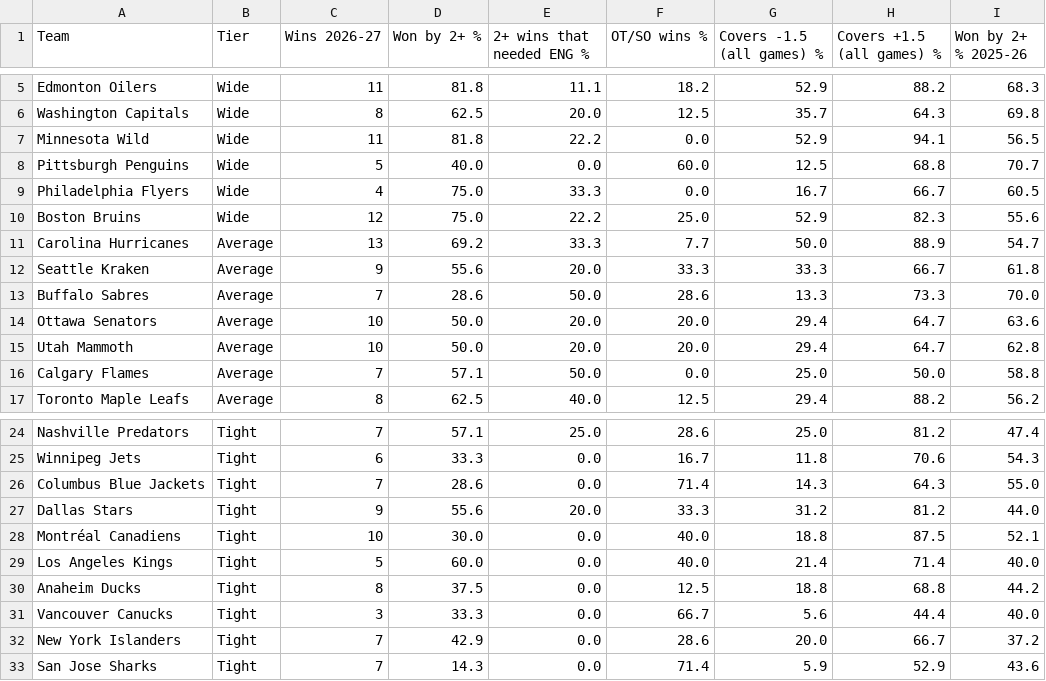
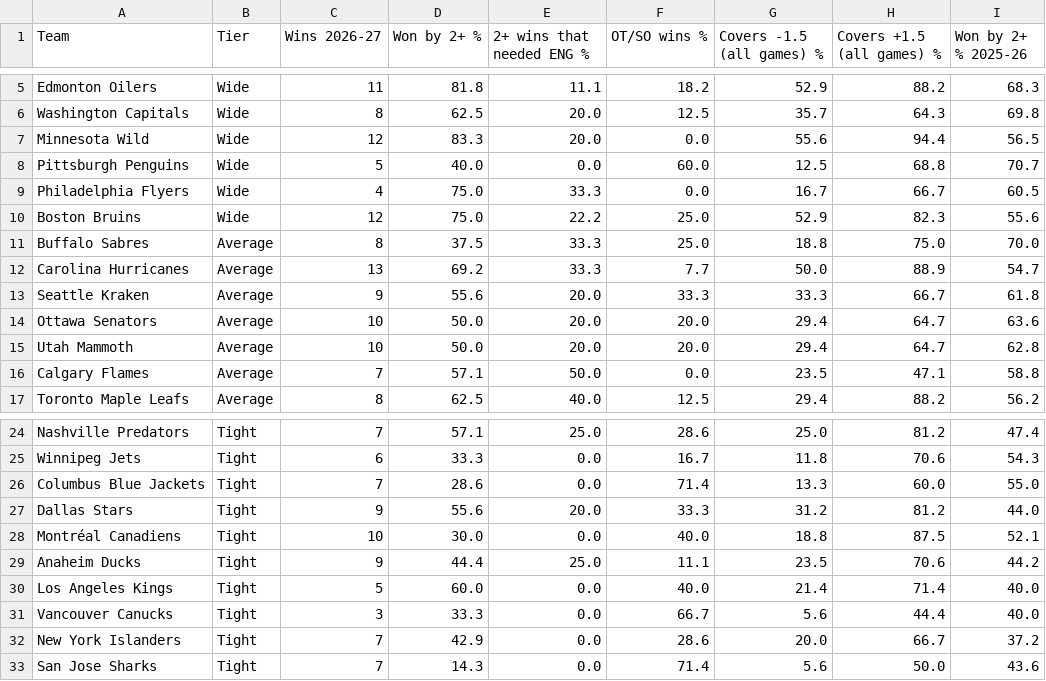
Before and after one commit to expertpicks3223/expertpicks-lab, a CSV file: site/nhl/puck-line/data.csv, drawn as a sheet; only a part is shown, gaps mark what is left out.

```diff
--- a/site/nhl/puck-line/data.csv
+++ b/site/nhl/puck-line/data.csv
@@ -6,3 +6,3 @@ Edmonton Oilers,Wide,11,81.8,11.1,18.2,52.9,88.2,68.3
 Washington Capitals,Wide,8,62.5,20.0,12.5,35.7,64.3,69.8
-Minnesota Wild,Wide,11,81.8,22.2,0.0,52.9,94.1,56.5
+Minnesota Wild,Wide,12,83.3,20.0,0.0,55.6,94.4,56.5
 Pittsburgh Penguins,Wide,5,40.0,0.0,60.0,12.5,68.8,70.7
@@ -10,8 +10,8 @@ Philadelphia Flyers,Wide,4,75.0,33.3,0.0,16.7,66.7,60.5
 Boston Bruins,Wide,12,75.0,22.2,25.0,52.9,82.3,55.6
+Buffalo Sabres,Average,8,37.5,33.3,25.0,18.8,75.0,70.0
 Carolina Hurricanes,Average,13,69.2,33.3,7.7,50.0,88.9,54.7
 Seattle Kraken,Average,9,55.6,20.0,33.3,33.3,66.7,61.8
-Buffalo Sabres,Average,7,28.6,50.0,28.6,13.3,73.3,70.0
 Ottawa Senators,Average,10,50.0,20.0,20.0,29.4,64.7,63.6
 Utah Mammoth,Average,10,50.0,20.0,20.0,29.4,64.7,62.8
-Calgary Flames,Average,7,57.1,50.0,0.0,25.0,50.0,58.8
+Calgary Flames,Average,7,57.1,50.0,0.0,23.5,47.1,58.8
 Toronto Maple Leafs,Average,8,62.5,40.0,12.5,29.4,88.2,56.2
@@ -25,9 +25,9 @@ Nashville Predators,Tight,7,57.1,25.0,28.6,25.0,81.2,47.4
 Winnipeg Jets,Tight,6,33.3,0.0,16.7,11.8,70.6,54.3
-Columbus Blue Jackets,Tight,7,28.6,0.0,71.4,14.3,64.3,55.0
+Columbus Blue Jackets,Tight,7,28.6,0.0,71.4,13.3,60.0,55.0
 Dallas Stars,Tight,9,55.6,20.0,33.3,31.2,81.2,44.0
 Montréal Canadiens,Tight,10,30.0,0.0,40.0,18.8,87.5,52.1
+Anaheim Ducks,Tight,9,44.4,25.0,11.1,23.5,70.6,44.2
 Los Angeles Kings,Tight,5,60.0,0.0,40.0,21.4,71.4,40.0
-Anaheim Ducks,Tight,8,37.5,0.0,12.5,18.8,68.8,44.2
 Vancouver Canucks,Tight,3,33.3,0.0,66.7,5.6,44.4,40.0
 New York Islanders,Tight,7,42.9,0.0,28.6,20.0,66.7,37.2
-San Jose Sharks,Tight,7,14.3,0.0,71.4,5.9,52.9,43.6
+San Jose Sharks,Tight,7,14.3,0.0,71.4,5.6,50.0,43.6
```
Also changed, not shown: data/nhl/puck_line_games_20262027.csv, site/nhl/puck-line/paste-current.tsv, 2 other files.
